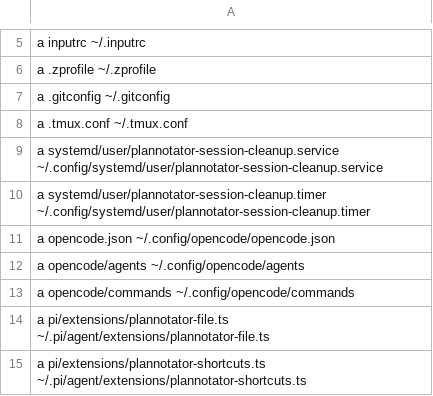
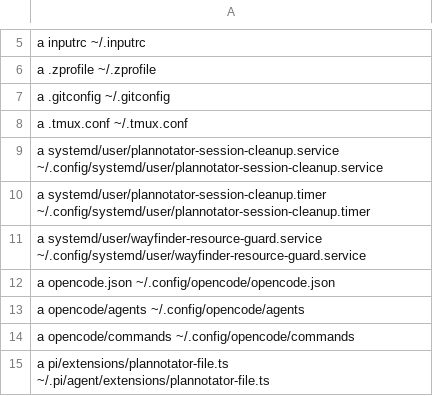
Before and after one commit to tsah/dotfiles, a TSV file: install-manifest.tsv, drawn as a sheet; only a part is shown, gaps mark what is left out; the shorter side is filled out with more unchanged rows; the diff names each change by its address in the sheet, - before the commit and + after, or states it on an @@ line.

Commit message:
feat(waystation): add native agent orchestration
Move the navigator into Wayfinder, add the headless agent API and lifecycle integration, expose workspace lineage management, guard agents during sustained memory pressure, and cache repository identities off the initial render path.

```diff
--- a/install-manifest.tsv
+++ b/install-manifest.tsv
+row 11: a systemd/user/wayfinder-resource-guard.service ~/.config/systemd/user/wayfinder-resource-guard.service
```
Also changed, not shown: 48 other files.
